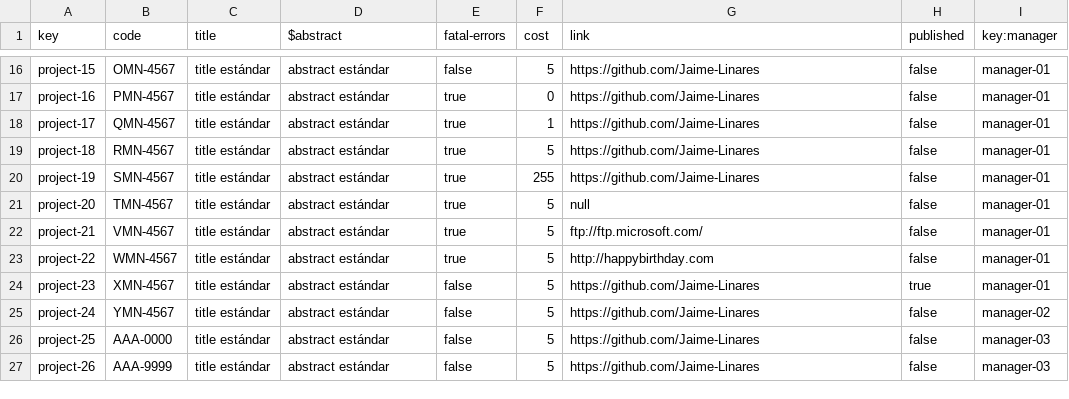
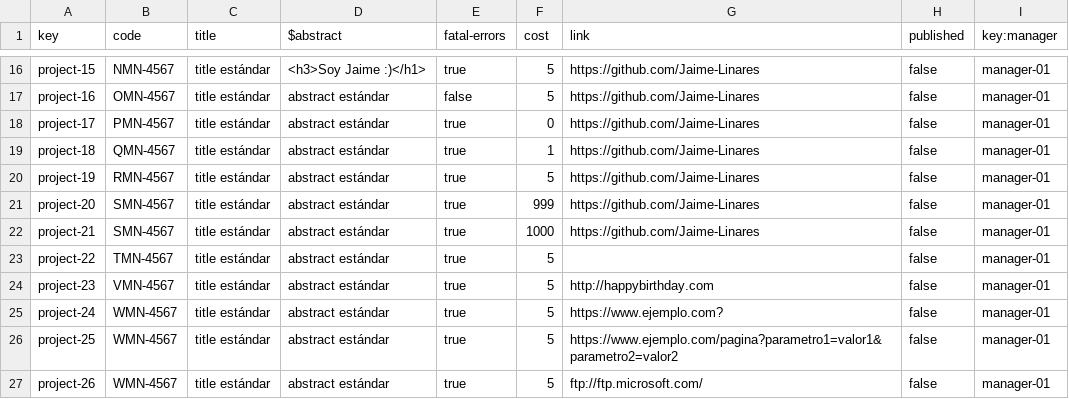
Before and after one commit to dedece65/Acme-SF-D01, a CSV file: src/main/webapp/WEB-INF/resources/sample-data/project.csv, drawn as a sheet; only a part is shown, gaps mark what is left out; the diff covers the shown part only; the diff names each change by its address in the sheet, - before the commit and + after, or states it on an @@ line.

```diff
--- a/src/main/webapp/WEB-INF/resources/sample-data/project.csv
+++ b/src/main/webapp/WEB-INF/resources/sample-data/project.csv
-B16 (code): OMN-4567
+B16 (code): NMN-4567
-D16 ($abstract): abstract estándar
+D16 ($abstract): <h3>Soy Jaime :)</h1>
-E16 (fatal-errors): false
+E16 (fatal-errors): true
-B17 (code): PMN-4567
+B17 (code): OMN-4567
-E17 (fatal-errors): true
+E17 (fatal-errors): false
-F17 (cost): 0
+F17 (cost): 5
-B18 (code): QMN-4567
+B18 (code): PMN-4567
-F18 (cost): 1
+F18 (cost): 0
-B19 (code): RMN-4567
+B19 (code): QMN-4567
-F19 (cost): 5
+F19 (cost): 1
-B20 (code): SMN-4567
+B20 (code): RMN-4567
-F20 (cost): 255
+F20 (cost): 5
-B21 (code): TMN-4567
+B21 (code): SMN-4567
-F21 (cost): 5
+F21 (cost): 999
-G21 (link): null
+G21 (link): https://github.com/Jaime-Linares
-B22 (code): VMN-4567
+B22 (code): SMN-4567
-F22 (cost): 5
+F22 (cost): 1000
-G22 (link): ftp://ftp.microsoft.com/
+G22 (link): https://github.com/Jaime-Linares
-B23 (code): WMN-4567
+B23 (code): TMN-4567
-G23 (link): http://happybirthday.com
+G23 (link): (empty)
-B24 (code): XMN-4567
+B24 (code): VMN-4567
-E24:E27 (fatal-errors): false
+E24:E27 (fatal-errors): true
-G24 (link): https://github.com/Jaime-Linares
+G24 (link): http://happybirthday.com
-H24 (published): true
+H24 (published): false
-B25 (code): YMN-4567
+B25 (code): WMN-4567
-G25 (link): https://github.com/Jaime-Linares
+G25 (link): https://www.ejemplo.com?
-I25 (key:manager): manager-02
+I25 (key:manager): manager-01
-B26 (code): AAA-0000
+B26 (code): WMN-4567
-G26 (link): https://github.com/Jaime-Linares
+G26 (link): https://www.ejemplo.com/pagina?parametro1=valor1&parametro2=valor2
-I26:I27 (key:manager): manager-03
+I26:I27 (key:manager): manager-01
-B27 (code): AAA-9999
+B27 (code): WMN-4567
-G27 (link): https://github.com/Jaime-Linares
+G27 (link): ftp://ftp.microsoft.com/
```
Also changed, not shown: 1 added row and 44 edited cells elsewhere in this file.
